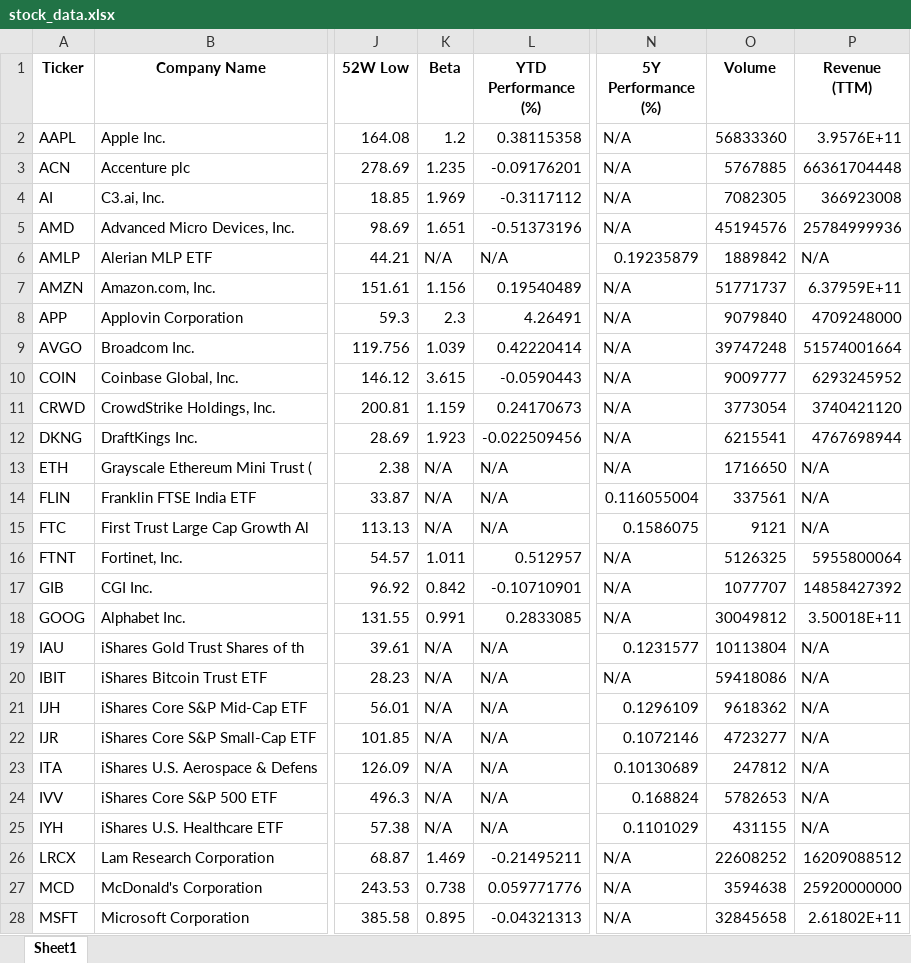
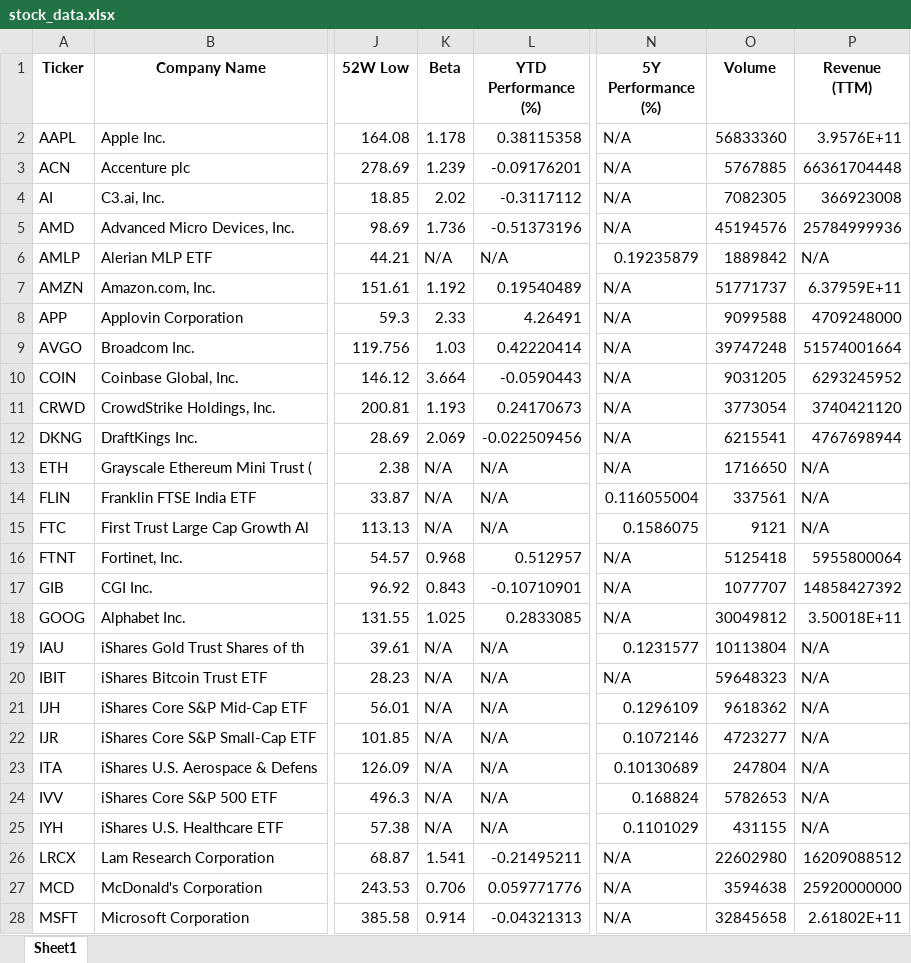
Before and after one commit to sierreed/portfolio-performance-data, an Excel workbook: stock_data.xlsx, sheet Sheet1, drawn as a sheet; only a part is shown, gaps mark what is left out; values as stored, in another font and other column widths than the file's, no borders; the diff covers the shown part only; the diff names each change by its address in the sheet, - before the commit and + after, or states it on an @@ line.

Commit message:
Auto-update stock data

```diff
--- a/stock_data.xlsx (sheet Sheet1)
+++ b/stock_data.xlsx (sheet Sheet1)
-K2 (Beta): 1.2
+K2 (Beta): 1.178
-K3 (Beta): 1.235
+K3 (Beta): 1.239
-K4 (Beta): 1.969
+K4 (Beta): 2.02
-K5 (Beta): 1.651
+K5 (Beta): 1.736
-K7 (Beta): 1.156
+K7 (Beta): 1.192
-K8 (Beta): 2.3
+K8 (Beta): 2.33
-O8 (Volume): 9079840
+O8 (Volume): 9099588
-K9 (Beta): 1.039
+K9 (Beta): 1.03
-K10 (Beta): 3.615
+K10 (Beta): 3.664
-O10 (Volume): 9009777
+O10 (Volume): 9031205
-K11 (Beta): 1.159
+K11 (Beta): 1.193
-K12 (Beta): 1.923
+K12 (Beta): 2.069
-K16 (Beta): 1.011
+K16 (Beta): 0.968
-O16 (Volume): 5126325
+O16 (Volume): 5125418
-K17 (Beta): 0.842
+K17 (Beta): 0.843
-K18 (Beta): 0.991
+K18 (Beta): 1.025
-O20 (Volume): 59418086
+O20 (Volume): 59648323
-O23 (Volume): 247812
+O23 (Volume): 247804
-K26 (Beta): 1.469
+K26 (Beta): 1.541
-O26 (Volume): 22608252
+O26 (Volume): 22602980
-K27 (Beta): 0.738
+K27 (Beta): 0.706
-K28 (Beta): 0.895
+K28 (Beta): 0.914
```
Also changed, not shown: 67 edited cells elsewhere in this sheet.
